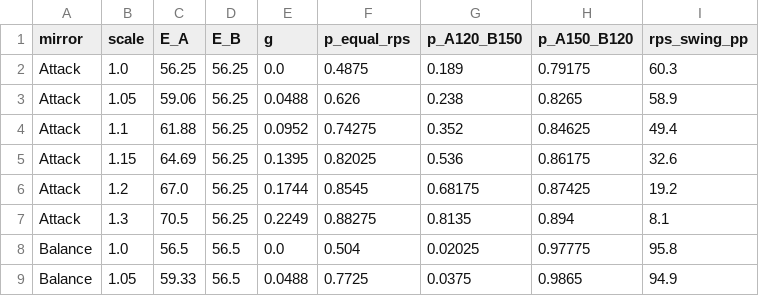
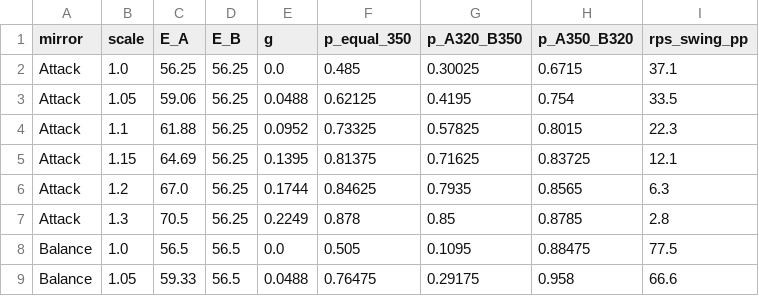
Before and after one commit to houcine212-hub/Bayblade_Sesytem, a CSV file: tools/analysis/results/e3_rps_vs_energy.csv, drawn as a sheet; only a part is shown; the diff covers the shown part only.

```diff
--- a/tools/analysis/results/e3_rps_vs_energy.csv
+++ b/tools/analysis/results/e3_rps_vs_energy.csv
@@ -1,9 +1,9 @@
-mirror,scale,E_A,E_B,g,p_equal_rps,p_A120_B150,p_A150_B120,rps_swing_pp
-Attack,1.0,56.25,56.25,0.0,0.4875,0.189,0.79175,60.3
-Attack,1.05,59.06,56.25,0.0488,0.626,0.238,0.8265,58.9
-Attack,1.1,61.88,56.25,0.0952,0.74275,0.352,0.84625,49.4
-Attack,1.15,64.69,56.25,0.1395,0.82025,0.536,0.86175,32.6
-Attack,1.2,67.0,56.25,0.1744,0.8545,0.68175,0.87425,19.2
-Attack,1.3,70.5,56.25,0.2249,0.88275,0.8135,0.894,8.1
-Balance,1.0,56.5,56.5,0.0,0.504,0.02025,0.97775,95.8
-Balance,1.05,59.33,56.5,0.0488,0.7725,0.0375,0.9865,94.9
+mirror,scale,E_A,E_B,g,p_equal_350,p_A320_B350,p_A350_B320,rps_swing_pp
+Attack,1.0,56.25,56.25,0.0,0.485,0.30025,0.6715,37.1
+Attack,1.05,59.06,56.25,0.0488,0.62125,0.4195,0.754,33.5
+Attack,1.1,61.88,56.25,0.0952,0.73325,0.57825,0.8015,22.3
+Attack,1.15,64.69,56.25,0.1395,0.81375,0.71625,0.83725,12.1
+Attack,1.2,67.0,56.25,0.1744,0.84625,0.7935,0.8565,6.3
+Attack,1.3,70.5,56.25,0.2249,0.878,0.85,0.8785,2.8
+Balance,1.0,56.5,56.5,0.0,0.505,0.1095,0.88475,77.5
+Balance,1.05,59.33,56.5,0.0488,0.76475,0.29175,0.958,66.6
```
Also changed, not shown: 6 added rows and 16 edited cells elsewhere in this file, tools/analysis/results/e1_advantage_table.csv, tools/analysis/results/e2_type_matrix_v0.2-reference.csv, 55 other files.
